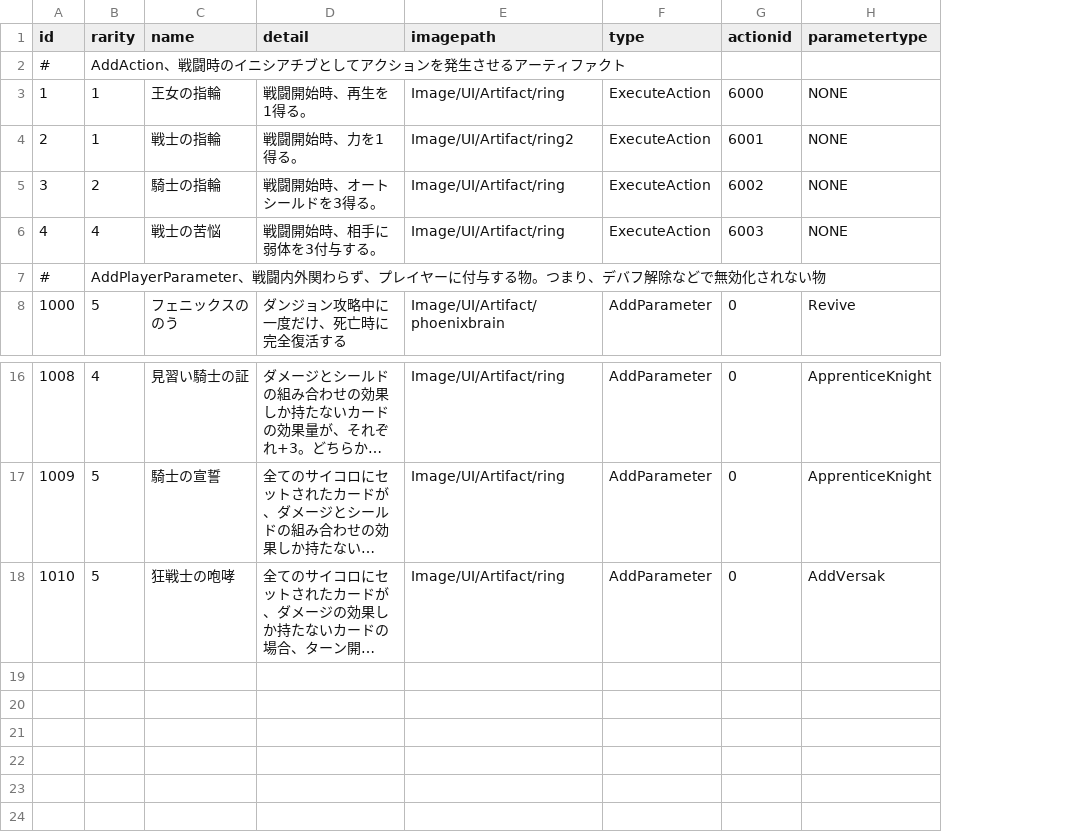
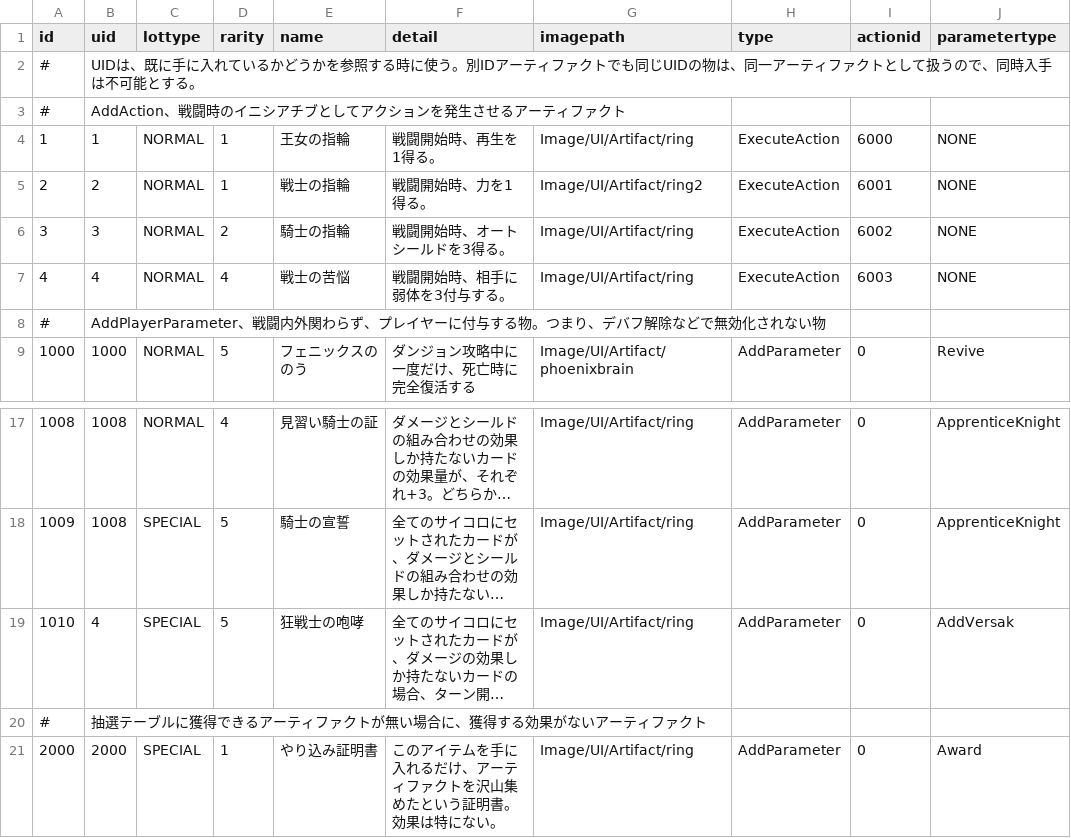
Before and after one commit to yamashita8655/STSLike, a CSV file: Assets/Resources/Csv/artifacttable.csv, drawn as a sheet; only a part is shown, gaps mark what is left out; long unchanged cells end in …; addresses are those after the commit; the diff names each change by its address in the sheet, - before the commit and + after, or states it on an @@ line.

```diff
--- a/Assets/Resources/Csv/artifacttable.csv
+++ b/Assets/Resources/Csv/artifacttable.csv
+column B (uid), row 2: UIDは、既に手に入れているかどうかを参照する時に使う。別IDアーティファクトでも同じUIDの物は、同一アーティファクトとして扱うので、同時入手は不可能とする。; rows 4-9: 1 | 2 | 3 | 4 | AddPlayerParameter、戦闘内外関わらず、プレイヤーに付与する物。つまり、デバフ解除などで無効化されない物 | 1000; rows 17-19: 1008 | 1008 | 4
+column C (lottype), rows 4-9: NORMAL | NORMAL | NORMAL | NORMAL |  | NORMAL; rows 17-19: NORMAL | SPECIAL | SPECIAL
-D2 (rarity): AddAction、戦闘時のイニシアチブとしてアクションを発生させるアーティファクト
+D2 (rarity): (empty)
+row 3: # | AddAction、戦闘時のイニシアチブとしてアクションを発生させるアーティファクト
-D8 (rarity): AddPlayerParameter、戦闘内外関わらず、プレイヤーに付与する物。つまり、デバフ解除などで無効化されない物
+D8 (rarity): (empty)
+row 20: # | 抽選テーブルに獲得できるアーティファクトが無い場合に、獲得する効果がないアーティファクト
+row 21: 2000 | 2000 | SPECIAL | 1 | やり込み証明書 | このアイテムを手に入れるだけ、アーティファクトを沢山集めたという証明書。効果は特にない。 | Image/UI/Artifact/ring | AddParameter | 0 | Award
```
Also changed, not shown: 13 other files.
